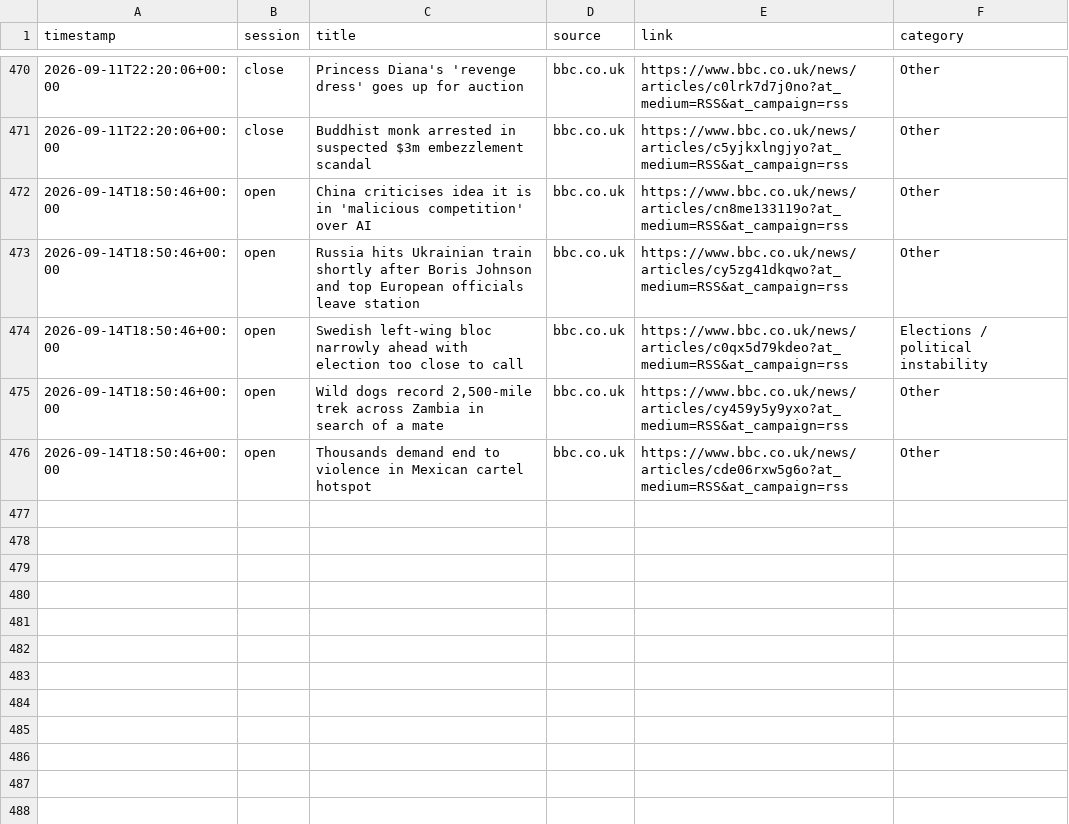
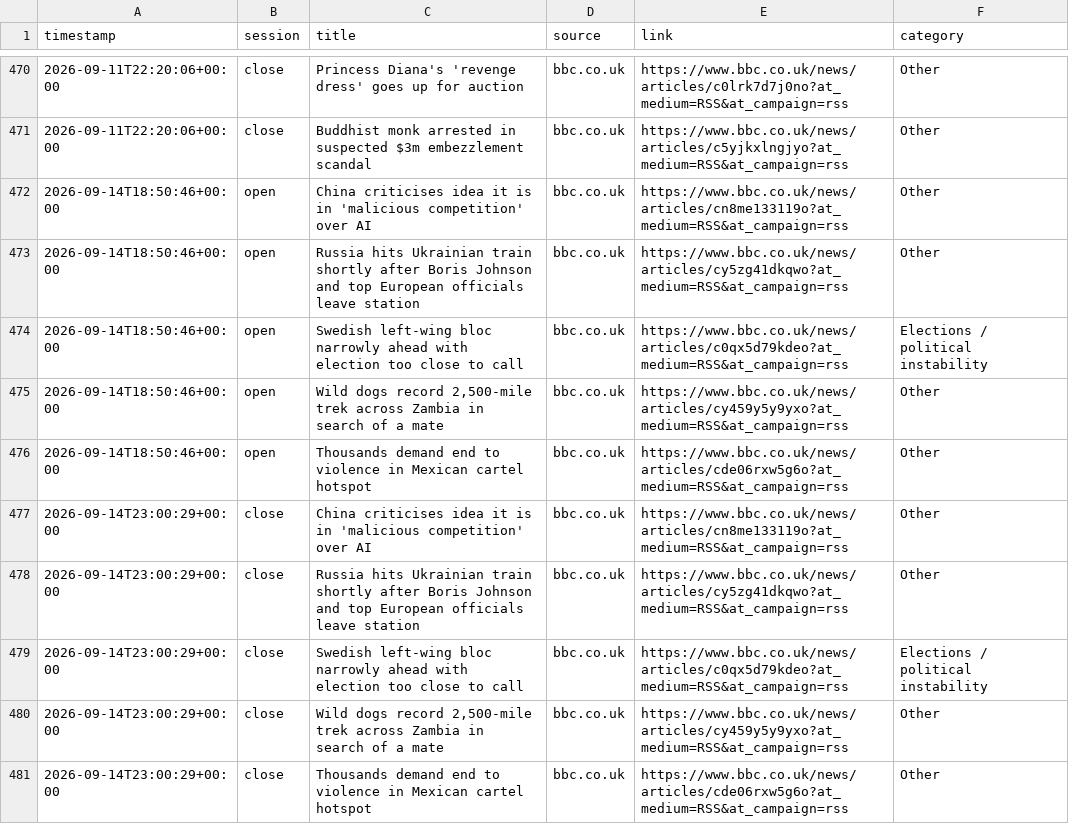
Before and after one commit to ericustayev-dot/Thecolorgreen, a CSV file: world_news_log.csv, drawn as a sheet; only a part is shown, gaps mark what is left out; the diff names each change by its address in the sheet, - before the commit and + after, or states it on an @@ line.

```diff
--- a/world_news_log.csv
+++ b/world_news_log.csv
+row 477: 2026-09-14T23:00:29+00:00 | close | China criticises idea it is in 'malicious competition' over AI | bbc.co.uk | https://www.bbc.co.uk/news/articles/cn8me133119o?at_medium=RSS&at_campaign=rss | Other
+row 478: 2026-09-14T23:00:29+00:00 | close | Russia hits Ukrainian train shortly after Boris Johnson and top European officials leave station | bbc.co.uk | https://www.bbc.co.uk/news/articles/cy5zg41dkqwo?at_medium=RSS&at_campaign=rss | Other
+row 479: 2026-09-14T23:00:29+00:00 | close | Swedish left-wing bloc narrowly ahead with election too close to call | bbc.co.uk | https://www.bbc.co.uk/news/articles/c0qx5d79kdeo?at_medium=RSS&at_campaign=rss | Elections / political instability
+row 480: 2026-09-14T23:00:29+00:00 | close | Wild dogs record 2,500-mile trek across Zambia in search of a mate | bbc.co.uk | https://www.bbc.co.uk/news/articles/cy459y5y9yxo?at_medium=RSS&at_campaign=rss | Other
+row 481: 2026-09-14T23:00:29+00:00 | close | Thousands demand end to violence in Mexican cartel hotspot | bbc.co.uk | https://www.bbc.co.uk/news/articles/cde06rxw5g6o?at_medium=RSS&at_campaign=rss | Other
```
Also changed, not shown: commodities_history.csv, history.csv.
